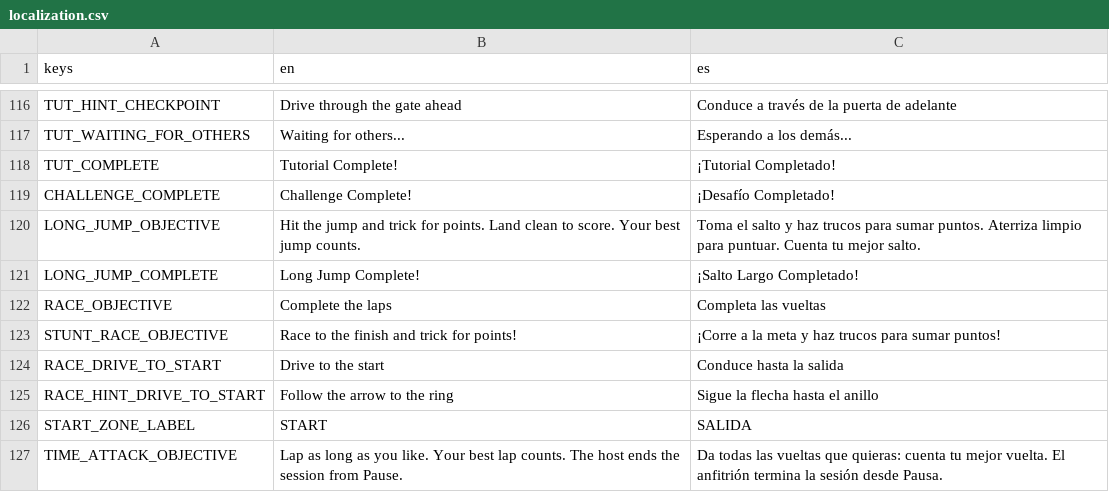
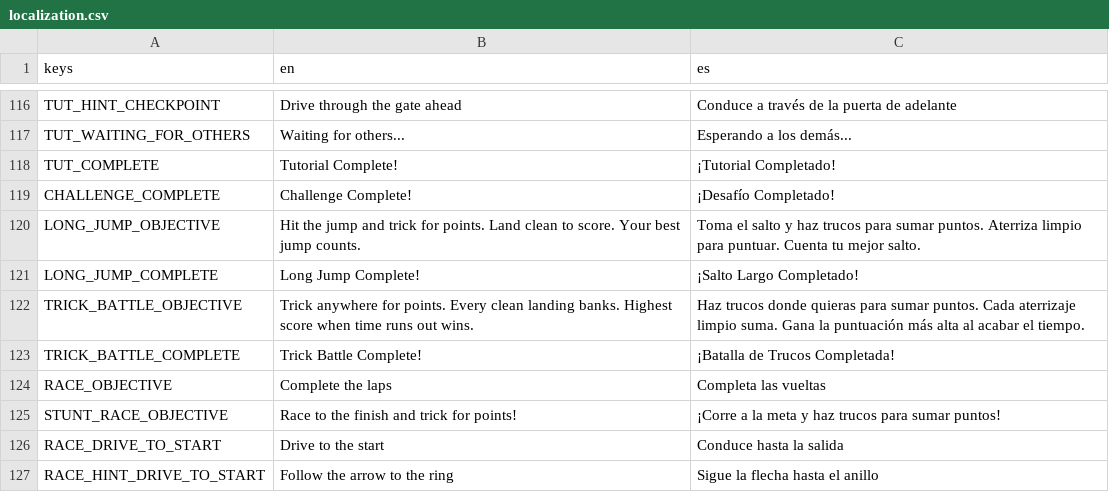
Before and after one commit to ssebs/DankNooner, a CSV file: v2/localization/localization.csv, drawn as a sheet; only a part is shown, gaps mark what is left out; the shorter side is filled out with more unchanged rows; the diff names each change by its address in the sheet, - before the commit and + after, or states it on an @@ line.

Commit message:
add Trick Battle gamemode (timed, highest score wins)

```diff
--- a/v2/localization/localization.csv
+++ b/v2/localization/localization.csv
+row 122: TRICK_BATTLE_OBJECTIVE | Trick anywhere for points. Every clean landing banks. Highest score when time runs out wins. | Haz trucos donde quieras para sumar puntos. Cada aterrizaje limpio suma. Gana la puntuación más alta al acabar el tiempo.
+row 123: TRICK_BATTLE_COMPLETE | Trick Battle Complete! | ¡Batalla de Trucos Completada!
```
Also changed, not shown: 22 other files.
